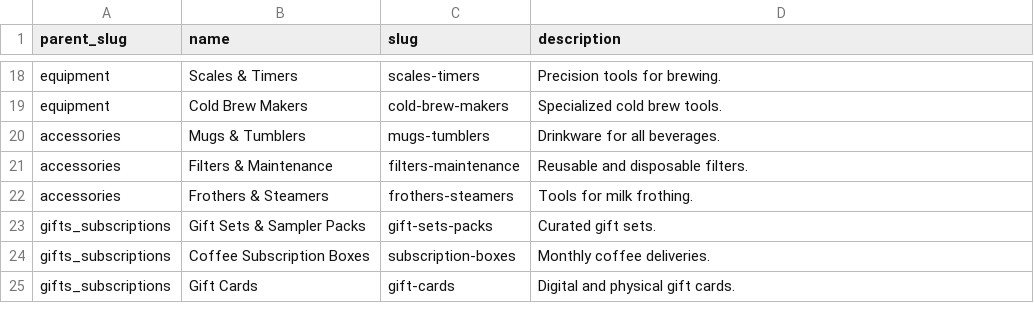
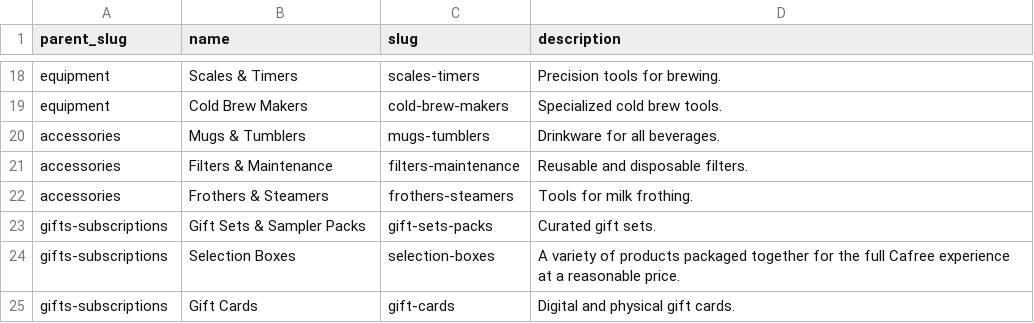
Before and after one commit to njcushing/online-shop, a CSV file: db/seeds/data/categories.csv, drawn as a sheet; only a part is shown, gaps mark what is left out.

```diff
--- a/db/seeds/data/categories.csv
+++ b/db/seeds/data/categories.csv
@@ -22,4 +22,4 @@ accessories,Filters & Maintenance,filters-maintenance,Reusable and disposable fi
 accessories,Frothers & Steamers,frothers-steamers,Tools for milk frothing.
-gifts_subscriptions,Gift Sets & Sampler Packs,gift-sets-packs,Curated gift sets.
-gifts_subscriptions,Coffee Subscription Boxes,subscription-boxes,Monthly coffee deliveries.
-gifts_subscriptions,Gift Cards,gift-cards,Digital and physical gift cards.
+gifts-subscriptions,Gift Sets & Sampler Packs,gift-sets-packs,Curated gift sets.
+gifts-subscriptions,Selection Boxes,selection-boxes,A variety of products packaged together for the full Cafree experience at a reasonable price.
+gifts-subscriptions,Gift Cards,gift-cards,Digital and physical gift cards.
```
Also changed, not shown: db/seeds/data/product_attribute_orders.csv, db/seeds/data/product_attribute_values.csv, 35 other files.
